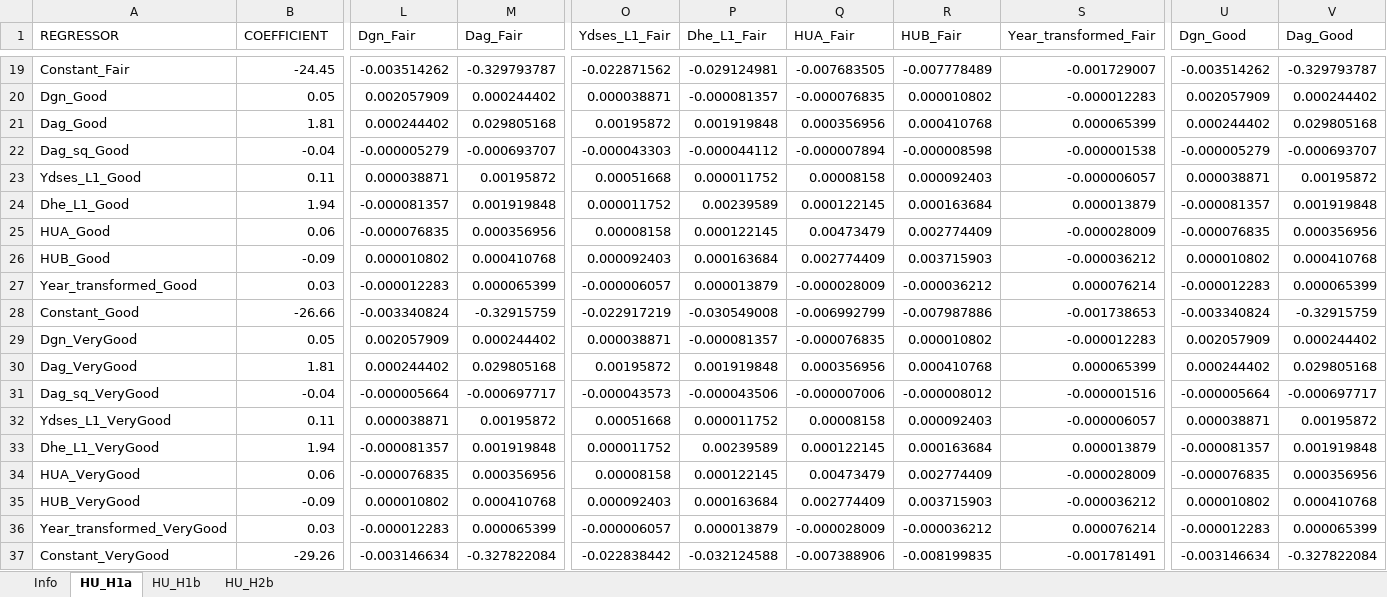
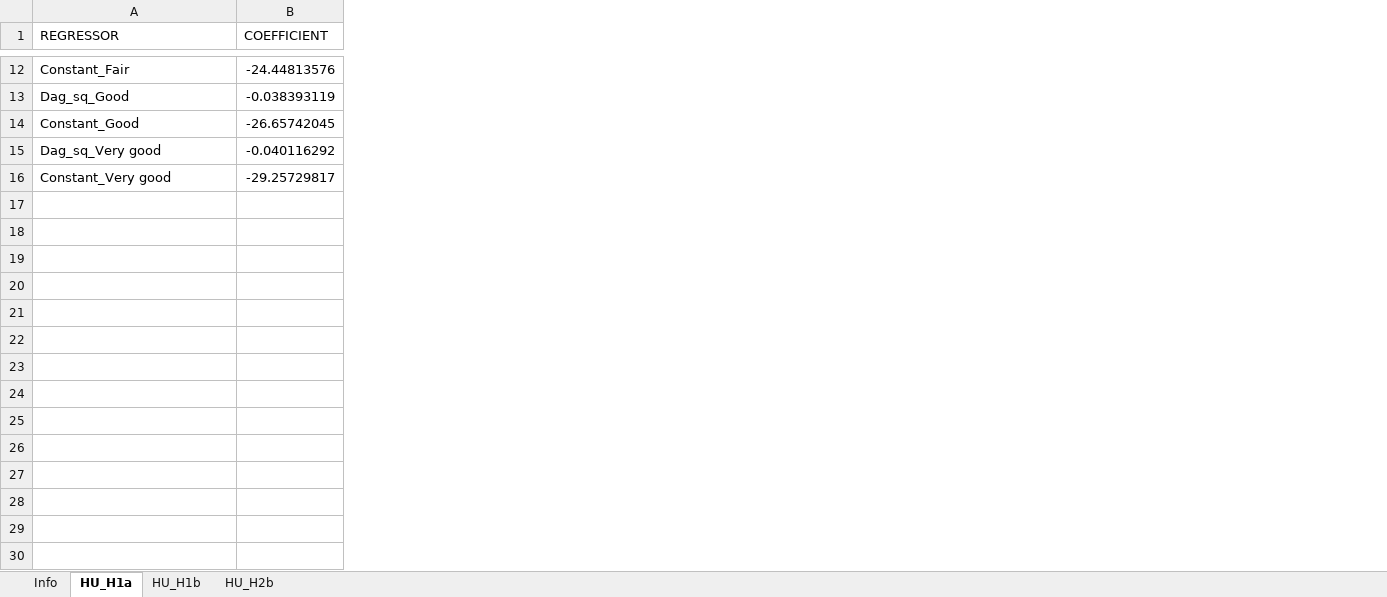
Before and after one commit to brzezinski666/SimPaths, an Excel workbook: input/reg_health.xlsx, sheet HU_H1a, drawn as a sheet; only a part is shown, gaps mark what is left out; values as stored, in another font and other column widths than the file's, no borders; removed rows and columns are numbered as before the commit, all else as after; rows hold the shown columns only; the diff covers the shown part only; the diff names each change by its address in the sheet, - before the commit and + after, or states it on an @@ line.

```diff
--- a/input/reg_health.xlsx (sheet HU_H1a)
+++ b/input/reg_health.xlsx (sheet HU_H1a)
-column L (Dgn_Fair), row 19: -0.003514262; row 22: -0.000005279; row 28: -0.003340824; row 31: -0.000005664; row 37: -0.003146634
-column M (Dag_Fair), row 19: -0.329793787; row 22: -0.000693707; row 28: -0.32915759; row 31: -0.000697717; row 37: -0.327822084
-column O (Ydses_L1_Fair), row 19: -0.022871562; row 22: -0.000043303; row 28: -0.022917219; row 31: -0.000043573; row 37: -0.022838442
-column P (Dhe_L1_Fair), row 19: -0.029124981; row 22: -0.000044112; row 28: -0.030549008; row 31: -0.000043506; row 37: -0.032124588
-column Q (HUA_Fair), row 19: -0.007683505; row 22: -0.000007894; row 28: -0.006992799; row 31: -0.000007006; row 37: -0.007388906
-column R (HUB_Fair), row 19: -0.007778489; row 22: -0.000008598; row 28: -0.007987886; row 31: -0.000008012; row 37: -0.008199835
-column S (Year_transformed_Fair), row 19: -0.001729007; row 22: -0.000001538; row 28: -0.001738653; row 31: -0.000001516; row 37: -0.001781491
-column U (Dgn_Good), row 19: -0.003514262; row 22: -0.000005279; row 28: -0.003340824; row 31: -0.000005664; row 37: -0.003146634
-column V (Dag_Good), row 19: -0.329793787; row 22: -0.000693707; row 28: -0.32915759; row 31: -0.000697717; row 37: -0.327822084
-B12 (COEFFICIENT): -24.45
+B12 (COEFFICIENT): -24.44813576
-row 20: Dgn_Good | 0.05 | 0.002057909 | 0.000244402 | 0.000038871 | -0.000081357 | -0.000076835 | 0.000010802 | -0.000012283 | 0.002057909 | 0.000244402
-row 21: Dag_Good | 1.81 | 0.000244402 | 0.029805168 | 0.00195872 | 0.001919848 | 0.000356956 | 0.000410768 | 0.000065399 | 0.000244402 | 0.029805168
-B13 (COEFFICIENT): -0.04
+B13 (COEFFICIENT): -0.038393119
-row 23: Ydses_L1_Good | 0.11 | 0.000038871 | 0.00195872 | 0.00051668 | 0.000011752 | 0.00008158 | 0.000092403 | -0.000006057 | 0.000038871 | 0.00195872
-row 24: Dhe_L1_Good | 1.94 | -0.000081357 | 0.001919848 | 0.000011752 | 0.00239589 | 0.000122145 | 0.000163684 | 0.000013879 | -0.000081357 | 0.001919848
-row 25: HUA_Good | 0.06 | -0.000076835 | 0.000356956 | 0.00008158 | 0.000122145 | 0.00473479 | 0.002774409 | -0.000028009 | -0.000076835 | 0.000356956
-row 26: HUB_Good | -0.09 | 0.000010802 | 0.000410768 | 0.000092403 | 0.000163684 | 0.002774409 | 0.003715903 | -0.000036212 | 0.000010802 | 0.000410768
-row 27: Year_transformed_Good | 0.03 | -0.000012283 | 0.000065399 | -0.000006057 | 0.000013879 | -0.000028009 | -0.000036212 | 0.000076214 | -0.000012283 | 0.000065399
-B14 (COEFFICIENT): -26.66
+B14 (COEFFICIENT): -26.65742045
-row 29: Dgn_VeryGood | 0.05 | 0.002057909 | 0.000244402 | 0.000038871 | -0.000081357 | -0.000076835 | 0.000010802 | -0.000012283 | 0.002057909 | 0.000244402
-row 30: Dag_VeryGood | 1.81 | 0.000244402 | 0.029805168 | 0.00195872 | 0.001919848 | 0.000356956 | 0.000410768 | 0.000065399 | 0.000244402 | 0.029805168
-A15 (REGRESSOR): Dag_sq_VeryGood
+A15 (REGRESSOR): Dag_sq_Very good
-B15 (COEFFICIENT): -0.04
+B15 (COEFFICIENT): -0.040116292
-row 32: Ydses_L1_VeryGood | 0.11 | 0.000038871 | 0.00195872 | 0.00051668 | 0.000011752 | 0.00008158 | 0.000092403 | -0.000006057 | 0.000038871 | 0.00195872
-row 33: Dhe_L1_VeryGood | 1.94 | -0.000081357 | 0.001919848 | 0.000011752 | 0.00239589 | 0.000122145 | 0.000163684 | 0.000013879 | -0.000081357 | 0.001919848
-row 34: HUA_VeryGood | 0.06 | -0.000076835 | 0.000356956 | 0.00008158 | 0.000122145 | 0.00473479 | 0.002774409 | -0.000028009 | -0.000076835 | 0.000356956
-row 35: HUB_VeryGood | -0.09 | 0.000010802 | 0.000410768 | 0.000092403 | 0.000163684 | 0.002774409 | 0.003715903 | -0.000036212 | 0.000010802 | 0.000410768
-row 36: Year_transformed_VeryGood | 0.03 | -0.000012283 | 0.000065399 | -0.000006057 | 0.000013879 | -0.000028009 | -0.000036212 | 0.000076214 | -0.000012283 | 0.000065399
-A16 (REGRESSOR): Constant_VeryGood
+A16 (REGRESSOR): Constant_Very good
-B16 (COEFFICIENT): -29.26
+B16 (COEFFICIENT): -29.25729817
```
Also changed, not shown: 7 removed rows, 12 removed columns and 26 edited cells elsewhere in this sheet, sheet HU_H1b, 1 other file.
